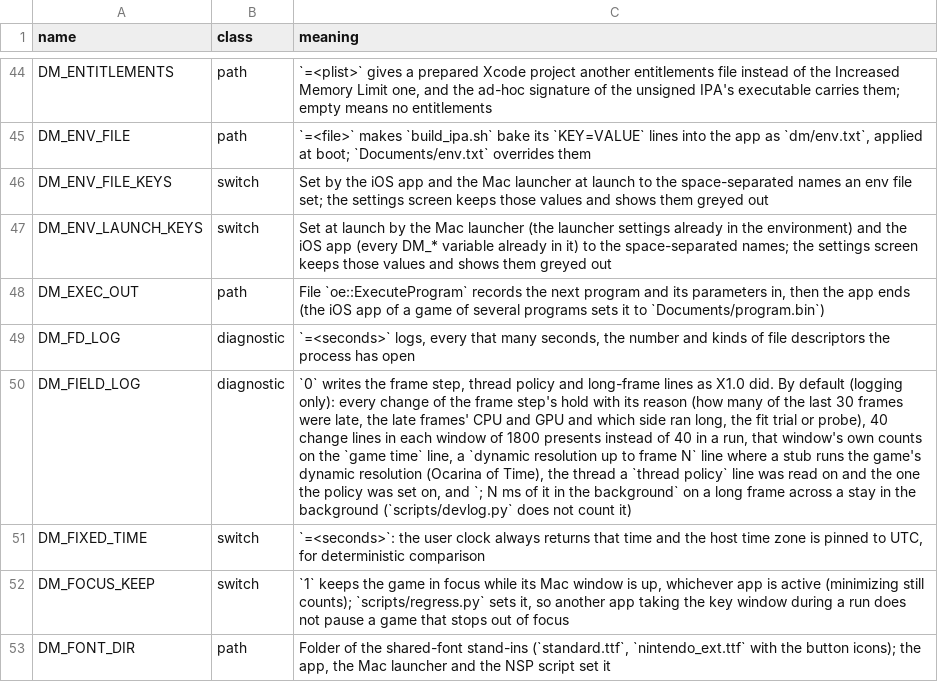
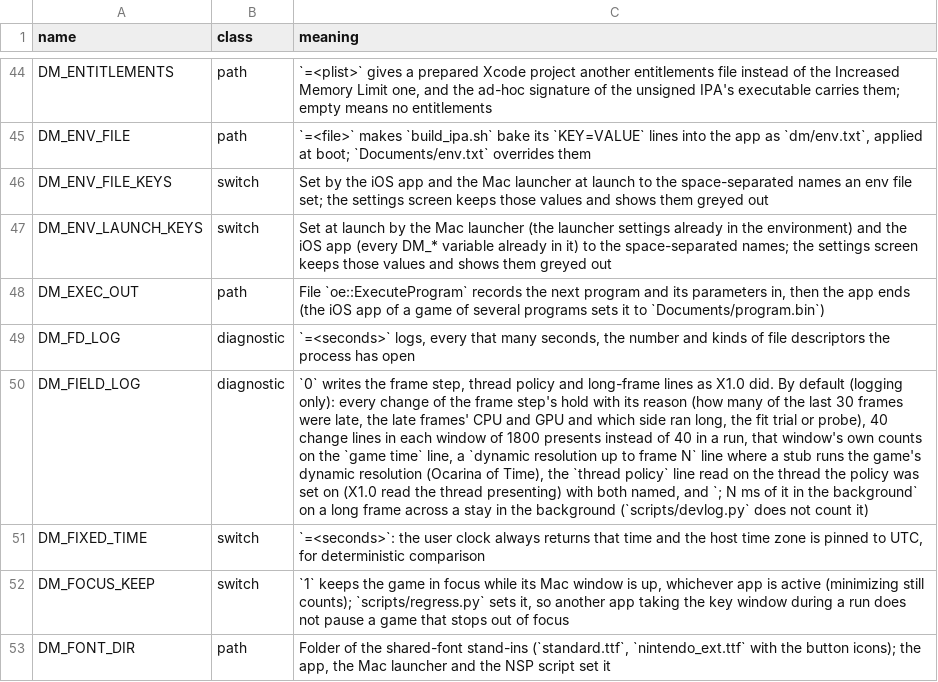
Before and after one commit to kencalx/NX18, a TSV file: docs/env_switches.tsv, drawn as a sheet; only a part is shown, gaps mark what is left out; the diff names each change by its address in the sheet, - before the commit and + after, or states it on an @@ line.

```diff
--- a/docs/env_switches.tsv
+++ b/docs/env_switches.tsv
-C50 (meaning): …Time), the thread a `thread policy` line was read on and the one the policy was set on, and `;…
+C50 (meaning): …Time), the `thread policy` line read on the thread the policy was set on (X1.0 read the thread presenting) with both named, and `;…
```
Also changed, not shown: 6 other files.
